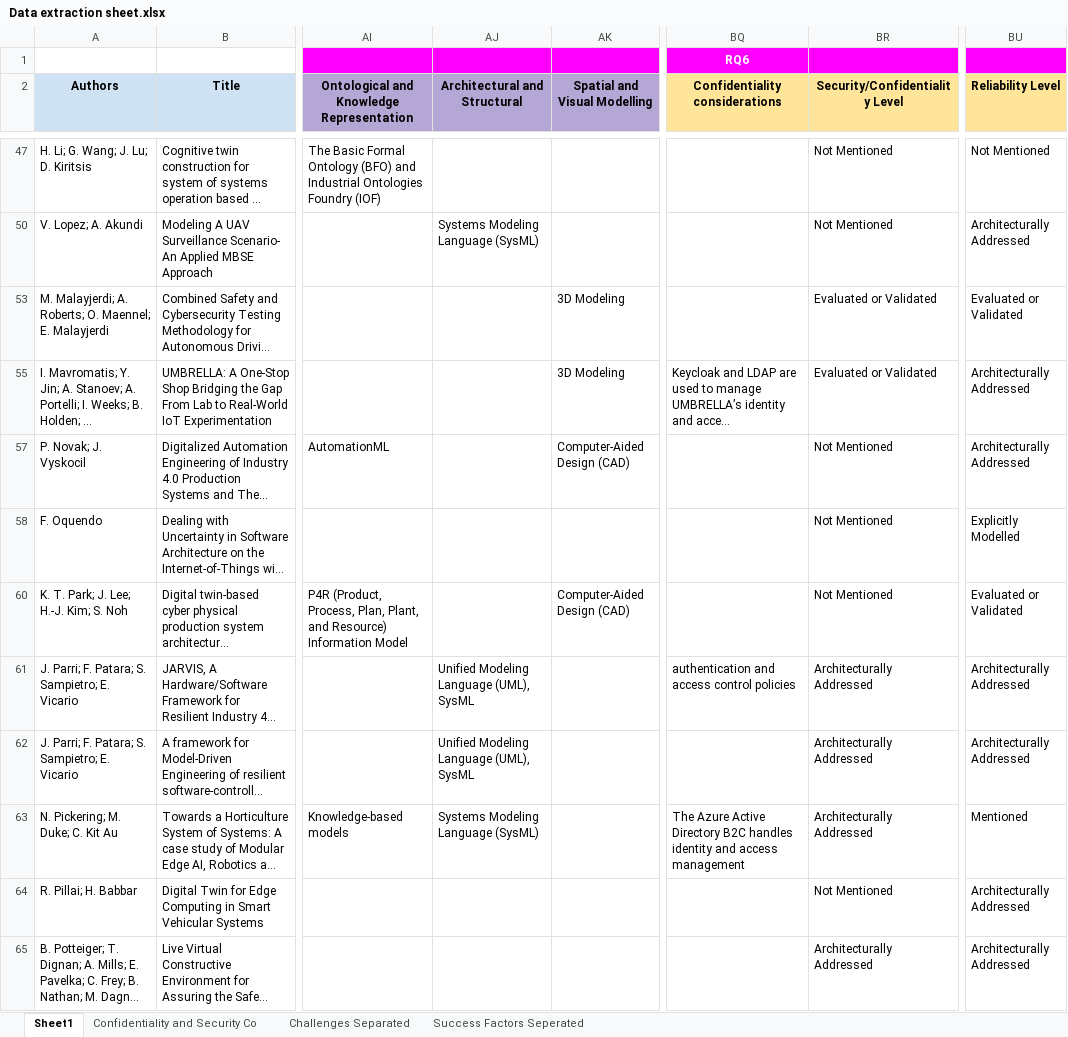
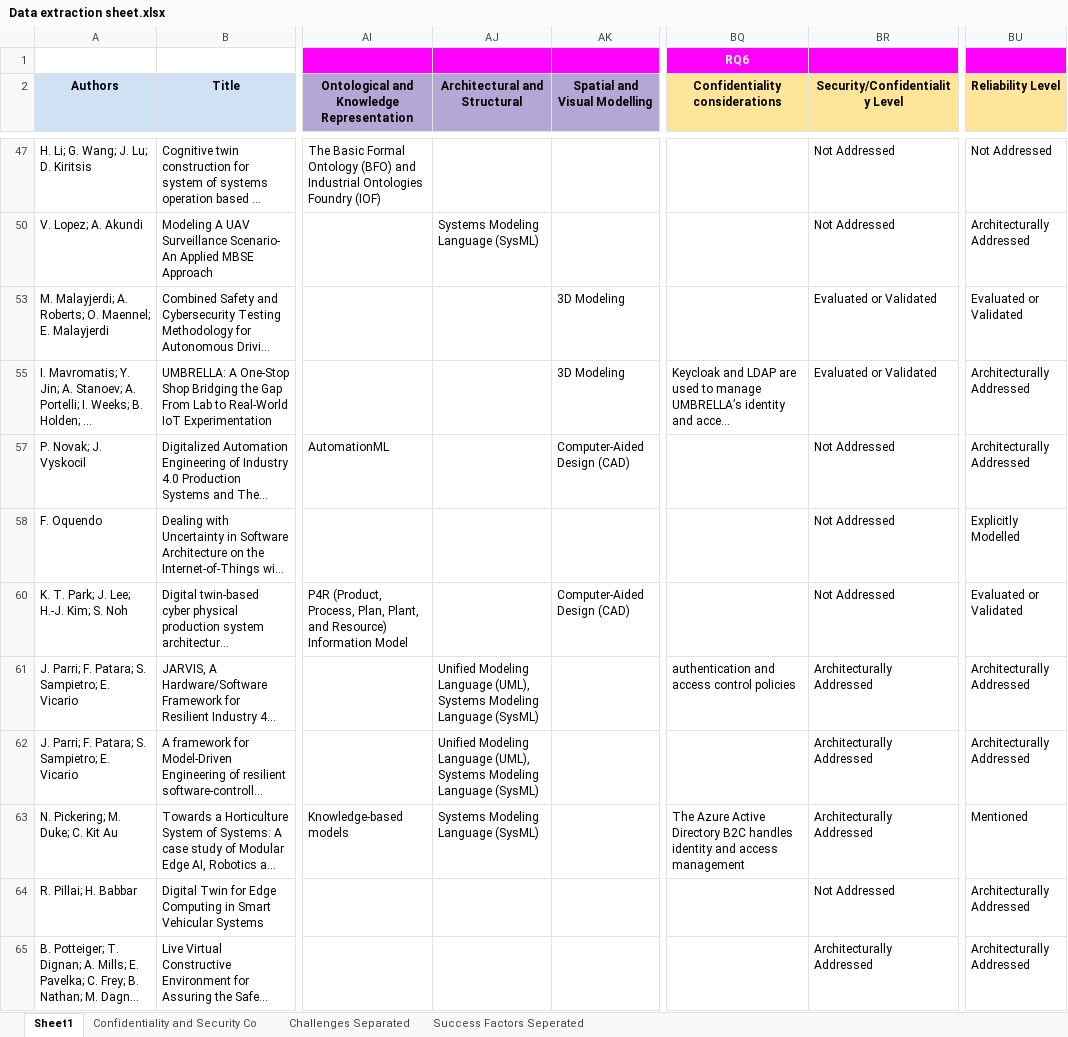
Before and after one commit to ssm-lab/system-of-twinned-systems-replication-package, an Excel workbook: data/Data extraction sheet.xlsx, sheet Sheet1, drawn as a sheet; only a part is shown, gaps mark what is left out; long unchanged cells end in …; values as stored, in another font and other column widths than the file's, no borders; charts and pictures not drawn; the diff covers the shown part only; the diff names each change by its address in the sheet, - before the commit and + after, or states it on an @@ line.

```diff
--- a/data/Data extraction sheet.xlsx (sheet Sheet1)
+++ b/data/Data extraction sheet.xlsx (sheet Sheet1)
-BR47 (Security/Confidentiality Level): Not Mentioned
+BR47 (Security/Confidentiality Level): Not Addressed
-BU47 (Reliability Level): Not Mentioned
+BU47 (Reliability Level): Not Addressed
-BR50 (Security/Confidentiality Level): Not Mentioned
+BR50 (Security/Confidentiality Level): Not Addressed
-BR57:BR58 (Security/Confidentiality Level): Not Mentioned
+BR57:BR58 (Security/Confidentiality Level): Not Addressed
-BR60 (Security/Confidentiality Level): Not Mentioned
+BR60 (Security/Confidentiality Level): Not Addressed
-AJ61:AJ62 (Architectural and Structural): …Language (UML), SysML
+AJ61:AJ62 (Architectural and Structural): …Language (UML), Systems Modeling Language (SysML)
-BR64 (Security/Confidentiality Level): Not Mentioned
+BR64 (Security/Confidentiality Level): Not Addressed
```
Also changed, not shown: 51 edited cells elsewhere in this sheet, 6 other files.
